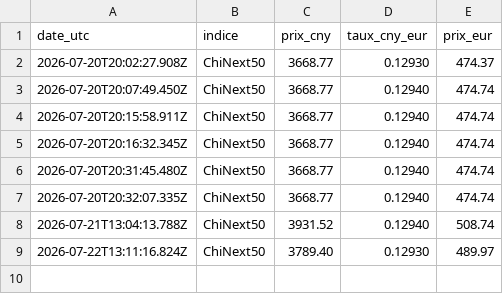
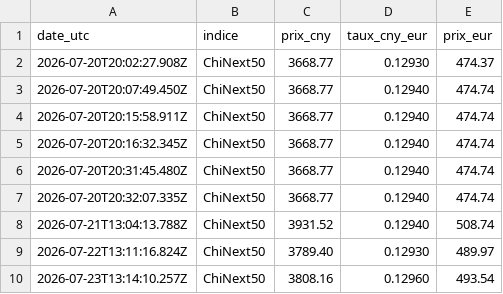
Before and after one commit to blissfwl/suivi-chinext50, a CSV file: prix.csv, drawn as a sheet; the diff names each change by its address in the sheet, - before the commit and + after, or states it on an @@ line.

```diff
--- a/prix.csv
+++ b/prix.csv
+row 10: 2026-07-23T13:14:10.257Z | ChiNext50 | 3808.16 | 0.12960 | 493.54
```
Also changed, not shown: 1 other file.
